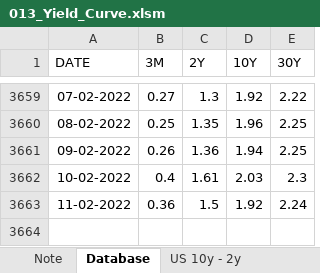
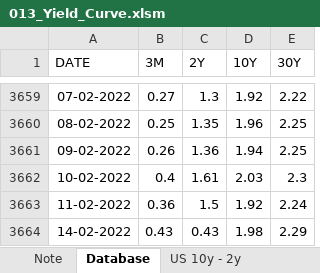
Before and after one commit to markjm5/portfoliomanagement, an Excel workbook: trading_excel_files/02_Interest_Rates_FX/013_Yield_Curve.xlsm, sheet Database, drawn as a sheet; only a part is shown, gaps mark what is left out; values as stored, in another font and other column widths than the file's, no borders; the diff names each change by its address in the sheet, - before the commit and + after, or states it on an @@ line.

```diff
--- a/trading_excel_files/02_Interest_Rates_FX/013_Yield_Curve.xlsm (sheet Database)
+++ b/trading_excel_files/02_Interest_Rates_FX/013_Yield_Curve.xlsm (sheet Database)
+row 3664: 14-02-2022 | 0.43 | 0.43 | 1.98 | 2.29
```
Also changed, not shown: trading_excel_files/01_lagging_coincident_indicators/002_lagging_indicator_us_gdp.xlsm, trading_excel_files/01_lagging_coincident_indicators/005_Lagging_Indicator_Job_Market_US_World.xlsm, 19 other files.
